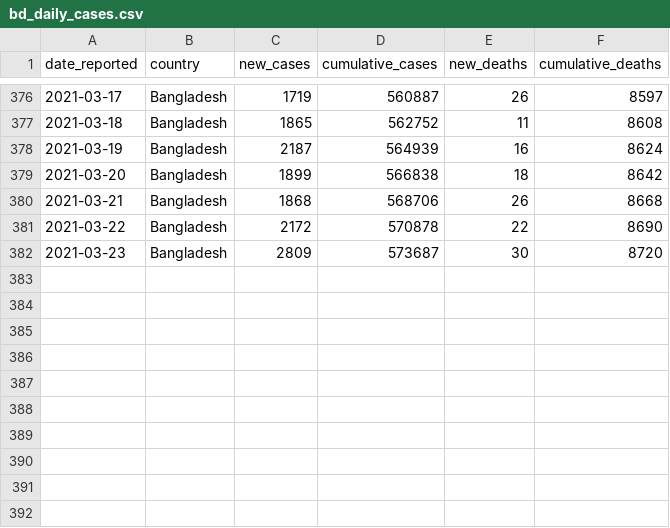
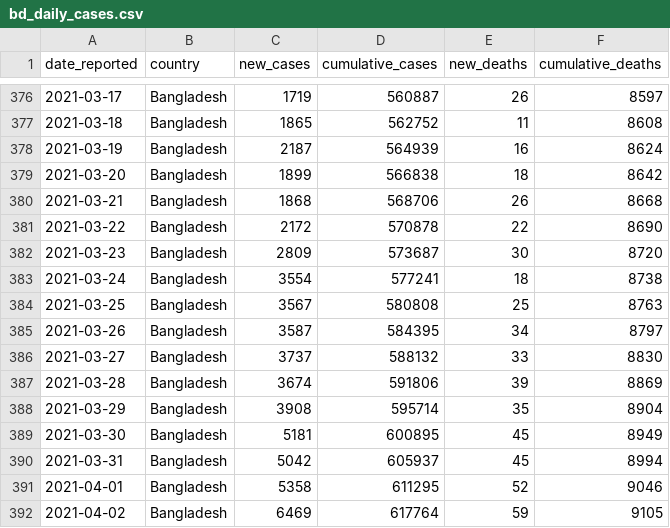
Before and after one commit to rezw4n/Bangladesh_Covid-19_Cases, a CSV file: Data/bd_daily_cases.csv, drawn as a sheet; only a part is shown, gaps mark what is left out; the diff names each change by its address in the sheet, - before the commit and + after, or states it on an @@ line.

Commit message:
Update data 04/03/2021 03:11 P.M.

```diff
--- a/Data/bd_daily_cases.csv
+++ b/Data/bd_daily_cases.csv
+row 383: 2021-03-24 | Bangladesh | 3554 | 577241 | 18 | 8738
+row 384: 2021-03-25 | Bangladesh | 3567 | 580808 | 25 | 8763
+row 385: 2021-03-26 | Bangladesh | 3587 | 584395 | 34 | 8797
+row 386: 2021-03-27 | Bangladesh | 3737 | 588132 | 33 | 8830
+row 387: 2021-03-28 | Bangladesh | 3674 | 591806 | 39 | 8869
+row 388: 2021-03-29 | Bangladesh | 3908 | 595714 | 35 | 8904
+row 389: 2021-03-30 | Bangladesh | 5181 | 600895 | 45 | 8949
+row 390: 2021-03-31 | Bangladesh | 5042 | 605937 | 45 | 8994
+row 391: 2021-04-01 | Bangladesh | 5358 | 611295 | 52 | 9046
+row 392: 2021-04-02 | Bangladesh | 6469 | 617764 | 59 | 9105
```
Also changed, not shown: 1 other file.
